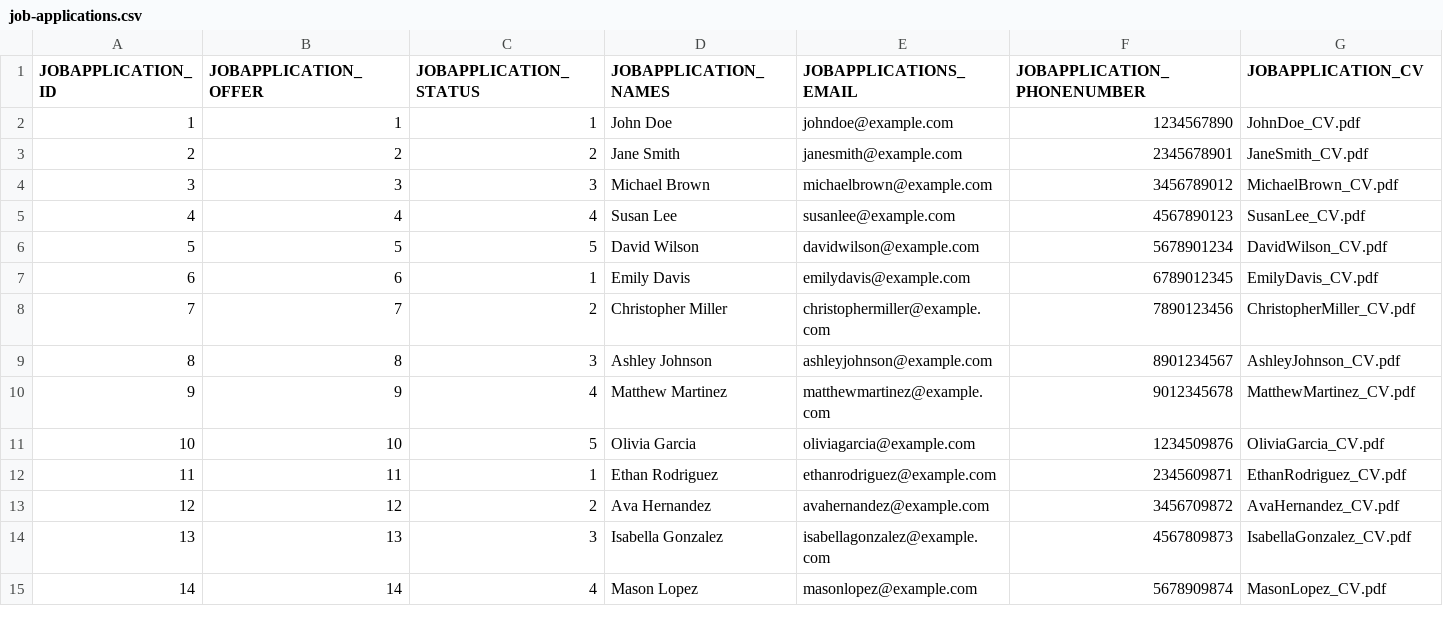
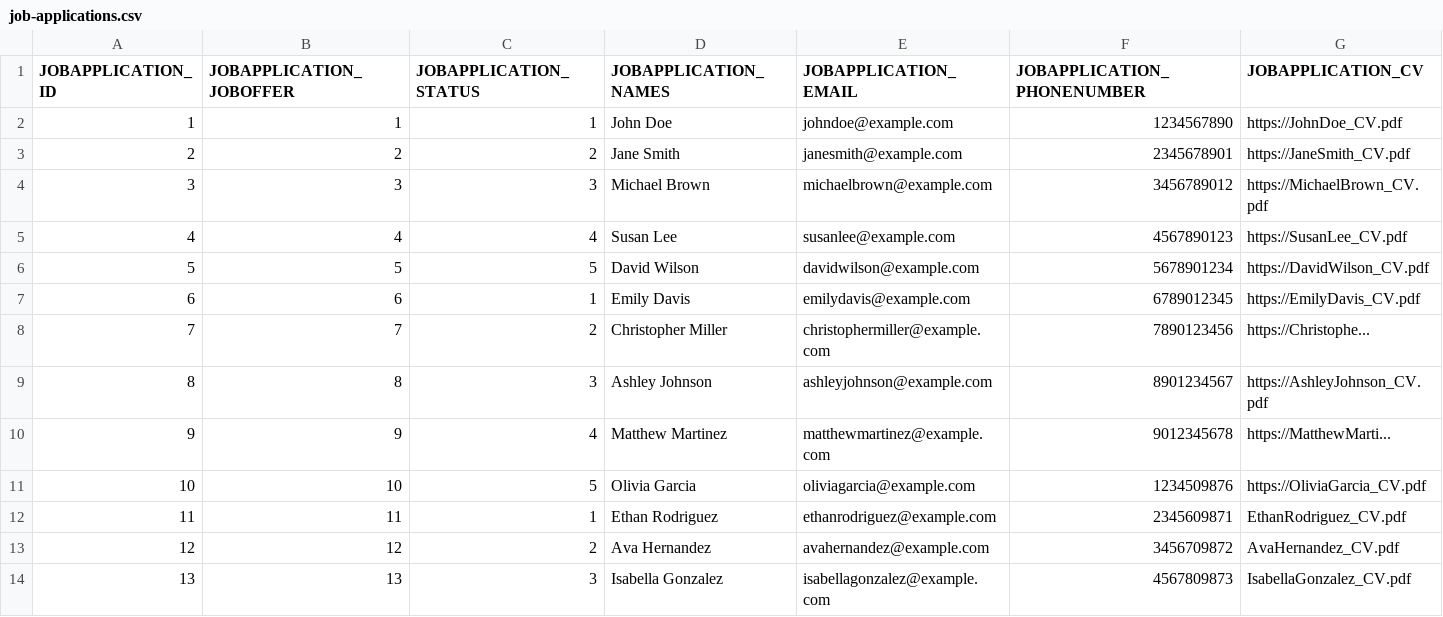
Before and after one commit to codbex/codbex-hera-data-sample, a CSV file: codbex-hera-data-sample/job-applications.csv, drawn as a sheet; only a part is shown; the shorter side is filled out with more unchanged rows.

Commit message:
change job applications csv

```diff
--- a/codbex-hera-data-sample/job-applications.csv
+++ b/codbex-hera-data-sample/job-applications.csv
@@ -1,12 +1,12 @@
-JOBAPPLICATION_ID,JOBAPPLICATION_OFFER,JOBAPPLICATION_STATUS,JOBAPPLICATION_NAMES,JOBAPPLICATIONS_EMAIL,JOBAPPLICATION_PHONENUMBER,JOBAPPLICATION_CV
-1,1,1,John Doe,johndoe@example.com,1234567890,JohnDoe_CV.pdf
-2,2,2,Jane Smith,janesmith@example.com,2345678901,JaneSmith_CV.pdf
-3,3,3,Michael Brown,michaelbrown@example.com,3456789012,MichaelBrown_CV.pdf
-4,4,4,Susan Lee,susanlee@example.com,4567890123,SusanLee_CV.pdf
-5,5,5,David Wilson,davidwilson@example.com,5678901234,DavidWilson_CV.pdf
-6,6,1,Emily Davis,emilydavis@example.com,6789012345,EmilyDavis_CV.pdf
-7,7,2,Christopher Miller,christophermiller@example.com,7890123456,ChristopherMiller_CV.pdf
-8,8,3,Ashley Johnson,ashleyjohnson@example.com,8901234567,AshleyJohnson_CV.pdf
-9,9,4,Matthew Martinez,matthewmartinez@example.com,9012345678,MatthewMartinez_CV.pdf
-10,10,5,Olivia Garcia,oliviagarcia@example.com,1234509876,OliviaGarcia_CV.pdf
+JOBAPPLICATION_ID,JOBAPPLICATION_JOBOFFER,JOBAPPLICATION_STATUS,JOBAPPLICATION_NAMES,JOBAPPLICATION_EMAIL,JOBAPPLICATION_PHONENUMBER,JOBAPPLICATION_CV
+1,1,1,John Doe,johndoe@example.com,1234567890,https://JohnDoe_CV.pdf
+2,2,2,Jane Smith,janesmith@example.com,2345678901,https://JaneSmith_CV.pdf
+3,3,3,Michael Brown,michaelbrown@example.com,3456789012,https://MichaelBrown_CV.pdf
+4,4,4,Susan Lee,susanlee@example.com,4567890123,https://SusanLee_CV.pdf
+5,5,5,David Wilson,davidwilson@example.com,5678901234,https://DavidWilson_CV.pdf
+6,6,1,Emily Davis,emilydavis@example.com,6789012345,https://EmilyDavis_CV.pdf
+7,7,2,Christopher Miller,christophermiller@example.com,7890123456,https://Christophe...
+8,8,3,Ashley Johnson,ashleyjohnson@example.com,8901234567,https://AshleyJohnson_CV.pdf
+9,9,4,Matthew Martinez,matthewmartinez@example.com,9012345678,https://MatthewMarti...
+10,10,5,Olivia Garcia,oliviagarcia@example.com,1234509876,https://OliviaGarcia_CV.pdf
 11,11,1,Ethan Rodriguez,ethanrodriguez@example.com,2345609871,EthanRodriguez_CV.pdf
```
